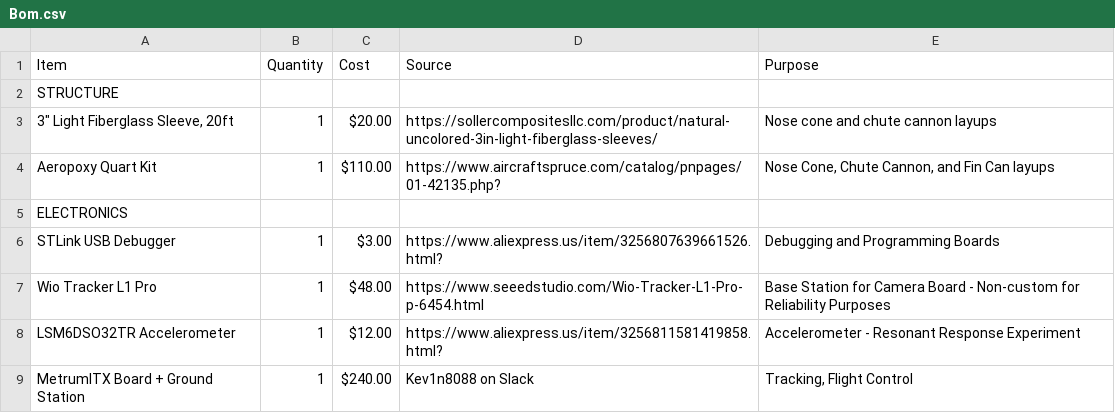
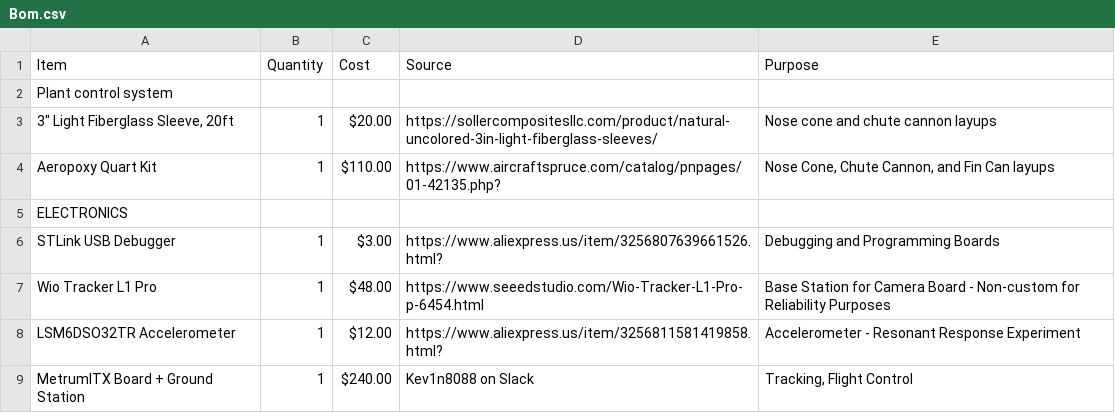
Before and after one commit to lamefhinix/WATTREE, a CSV file: Bom.csv, drawn as a sheet; only a part is shown.

Commit message:
Add plant control system to BOM

```diff
--- a/Bom.csv
+++ b/Bom.csv
@@ -1,3 +1,3 @@
 Item,Quantity,Cost,Source,Purpose
-STRUCTURE,,,,
+Plant control system,,,,
 "3"" Light Fiberglass Sleeve, 20ft",1,$20.00,https://sollercompositesllc.com/product/natural-uncolored-3in-light-fiberglass-sleeves/,Nose cone and chute cannon layups
```
